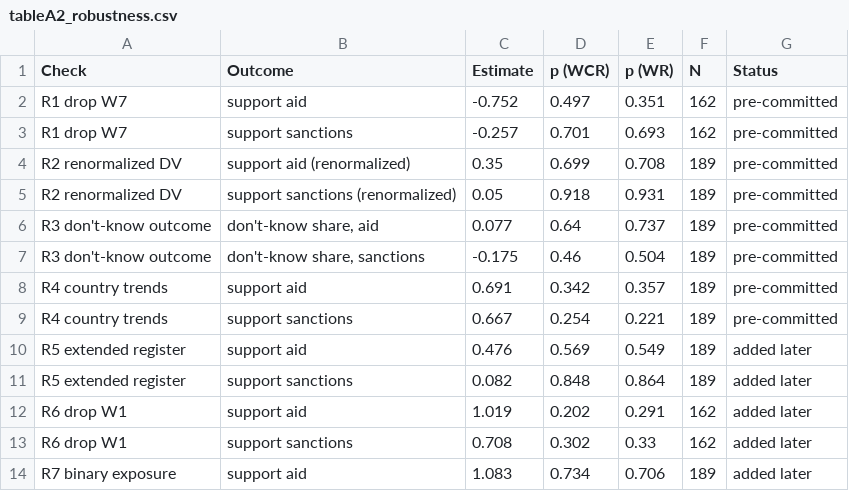
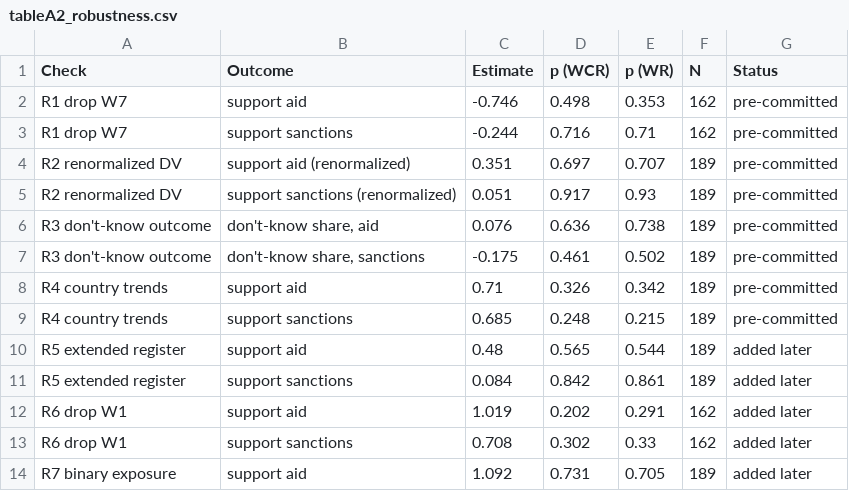
Before and after one commit to kam-eeel/pol380-research, a CSV file: output/tables/tableA2_robustness.csv, drawn as a sheet; only a part is shown; the diff covers the shown part only.

```diff
--- a/output/tables/tableA2_robustness.csv
+++ b/output/tables/tableA2_robustness.csv
@@ -1,14 +1,14 @@
 Check,Outcome,Estimate,p (WCR),p (WR),N,Status
-R1 drop W7,support aid,-0.752,0.497,0.351,162,pre-committed
-R1 drop W7,support sanctions,-0.257,0.701,0.693,162,pre-committed
-R2 renormalized DV,support aid (renormalized),0.35,0.699,0.708,189,pre-committed
-R2 renormalized DV,support sanctions (renormalized),0.05,0.918,0.931,189,pre-committed
-R3 don't-know outcome,"don't-know share, aid",0.077,0.64,0.737,189,pre-committed
-R3 don't-know outcome,"don't-know share, sanctions",-0.175,0.46,0.504,189,pre-committed
-R4 country trends,support aid,0.691,0.342,0.357,189,pre-committed
-R4 country trends,support sanctions,0.667,0.254,0.221,189,pre-committed
-R5 extended register,support aid,0.476,0.569,0.549,189,added later
-R5 extended register,support sanctions,0.082,0.848,0.864,189,added later
+R1 drop W7,support aid,-0.746,0.498,0.353,162,pre-committed
+R1 drop W7,support sanctions,-0.244,0.716,0.71,162,pre-committed
+R2 renormalized DV,support aid (renormalized),0.351,0.697,0.707,189,pre-committed
+R2 renormalized DV,support sanctions (renormalized),0.051,0.917,0.93,189,pre-committed
+R3 don't-know outcome,"don't-know share, aid",0.076,0.636,0.738,189,pre-committed
+R3 don't-know outcome,"don't-know share, sanctions",-0.175,0.461,0.502,189,pre-committed
+R4 country trends,support aid,0.71,0.326,0.342,189,pre-committed
+R4 country trends,support sanctions,0.685,0.248,0.215,189,pre-committed
+R5 extended register,support aid,0.48,0.565,0.544,189,added later
+R5 extended register,support sanctions,0.084,0.842,0.861,189,added later
 R6 drop W1,support aid,1.019,0.202,0.291,162,added later
 R6 drop W1,support sanctions,0.708,0.302,0.33,162,added later
-R7 binary exposure,support aid,1.083,0.734,0.706,189,added later
+R7 binary exposure,support aid,1.092,0.731,0.705,189,added later
```
Also changed, not shown: 13 edited cells elsewhere in this file, data/interim/controls.csv, data/interim/panel.csv, 37 other files.
